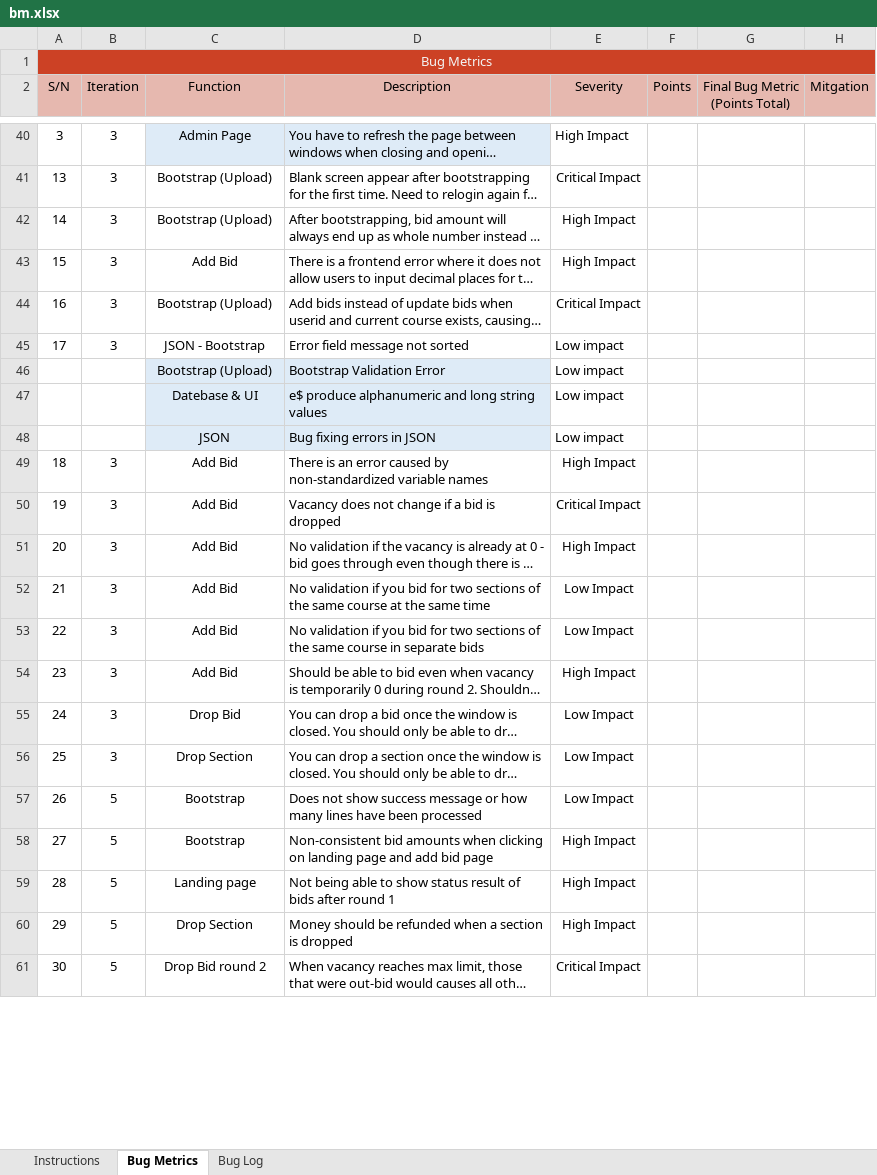
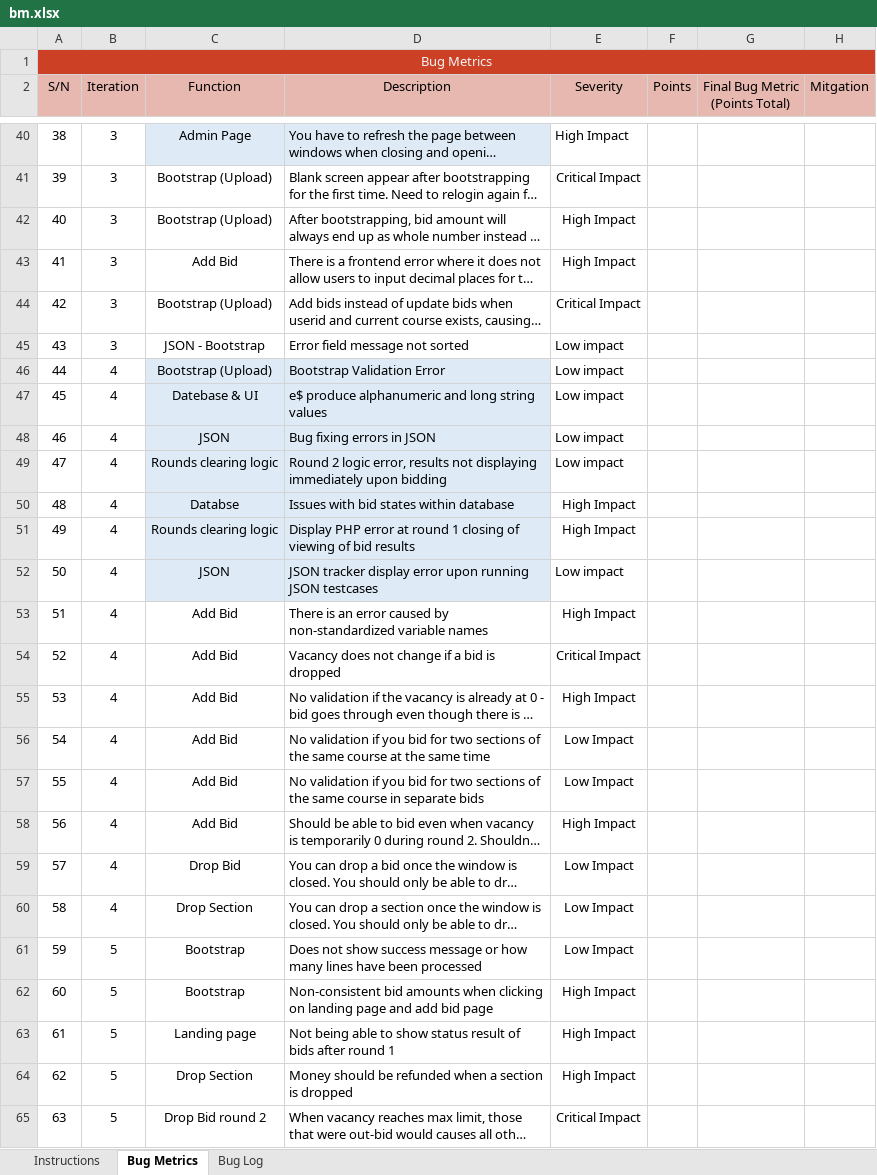
Before and after one commit to simshengqin/IS212, an Excel workbook: metrics/bm.xlsx, sheet Bug Metrics, drawn as a sheet; only a part is shown, gaps mark what is left out; long unchanged cells end in …; values as stored, in another font and other column widths than the file's, no borders; conditional formats not drawn; addresses are those after the commit; the diff covers the shown part only; the diff names each change by its address in the sheet, - before the commit and + after, or states it on an @@ line.

```diff
--- a/metrics/bm.xlsx (sheet Bug Metrics)
+++ b/metrics/bm.xlsx (sheet Bug Metrics)
-A40 (S/N): 3
+A40 (S/N): 38
-A41 (S/N): 13
+A41 (S/N): 39
-A42 (S/N): 14
+A42 (S/N): 40
-A43 (S/N): 15
+A43 (S/N): 41
-A44 (S/N): 16
+A44 (S/N): 42
-A45 (S/N): 17
+A45 (S/N): 43
-A46 (S/N): (empty)
+A46 (S/N): 44
-B46:B48 (Iteration): (empty)
+B46:B48 (Iteration): 4
-A47 (S/N): (empty)
+A47 (S/N): 45
-A48 (S/N): (empty)
+A48 (S/N): 46
+row 49: 47 | 4 | Rounds clearing logic | Round 2 logic error, results not displaying immediately upon bidding | Low impact
+row 50: 48 | 4 | Databse | Issues with bid states within database | High Impact
+row 51: 49 | 4 | Rounds clearing logic | Display PHP error at round 1 closing of viewing of bid results | High Impact
+row 52: 50 | 4 | JSON | JSON tracker display error upon running JSON testcases | Low impact
-A53 (S/N): 18
+A53 (S/N): 51
-B53:B60 (Iteration): 3
+B53:B60 (Iteration): 4
-A54 (S/N): 19
+A54 (S/N): 52
-A55 (S/N): 20
+A55 (S/N): 53
-A56 (S/N): 21
+A56 (S/N): 54
-A57 (S/N): 22
+A57 (S/N): 55
-A58 (S/N): 23
+A58 (S/N): 56
-A59 (S/N): 24
+A59 (S/N): 57
-A60 (S/N): 25
+A60 (S/N): 58
-A61 (S/N): 26
+A61 (S/N): 59
-A62 (S/N): 27
+A62 (S/N): 60
-A63 (S/N): 28
+A63 (S/N): 61
-A64 (S/N): 29
+A64 (S/N): 62
-A65 (S/N): 30
+A65 (S/N): 63
```
Also changed, not shown: 38 edited cells elsewhere in this sheet, sheet Bug Log.
